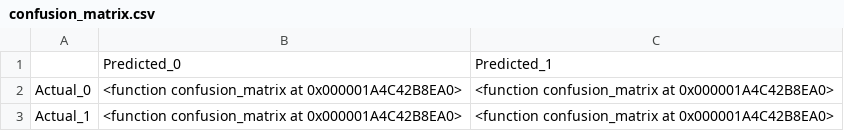
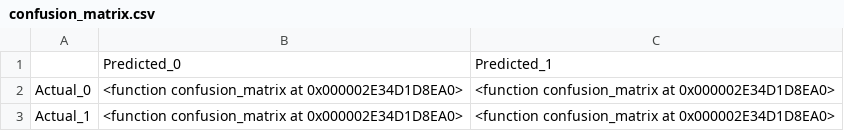
Before and after one commit to Bhardwaj-Arin/Intelligent-Customer-Analytics-Platform, a CSV file: artifacts/churn/confusion_matrix.csv, drawn as a sheet.

```diff
--- a/artifacts/churn/confusion_matrix.csv
+++ b/artifacts/churn/confusion_matrix.csv
@@ -1,3 +1,3 @@
 ,Predicted_0,Predicted_1
-Actual_0,<function confusion_matrix at 0x000001A4C42B8EA0>,<function confusion_matrix at 0x000001A4C42B8EA0>
-Actual_1,<function confusion_matrix at 0x000001A4C42B8EA0>,<function confusion_matrix at 0x000001A4C42B8EA0>
+Actual_0,<function confusion_matrix at 0x000002E34D1D8EA0>,<function confusion_matrix at 0x000002E34D1D8EA0>
+Actual_1,<function confusion_matrix at 0x000002E34D1D8EA0>,<function confusion_matrix at 0x000002E34D1D8EA0>
```
Also changed, not shown: artifacts/clv/actual_vs_predicted.csv, artifacts/clv/clv_predictions.csv, 13 other files.
